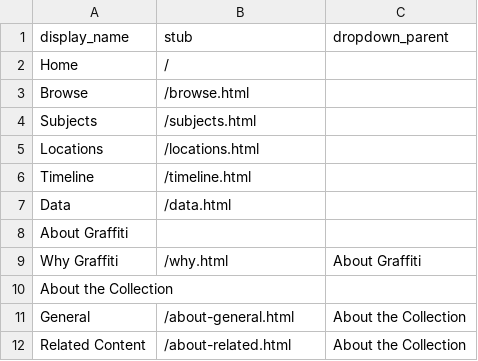
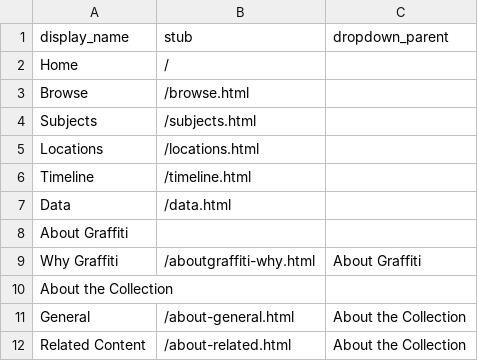
Before and after one commit to heidi-y/btowngraffiti, a CSV file: _data/config-nav.csv, drawn as a sheet.

Commit message:
Update config-nav.csv

```diff
--- a/_data/config-nav.csv
+++ b/_data/config-nav.csv
@@ -8,3 +8,3 @@ Data,/data.html,
 About Graffiti,,
-Why Graffiti,/why.html,About Graffiti
+Why Graffiti,/aboutgraffiti-why.html,About Graffiti
 About the Collection,,
```
